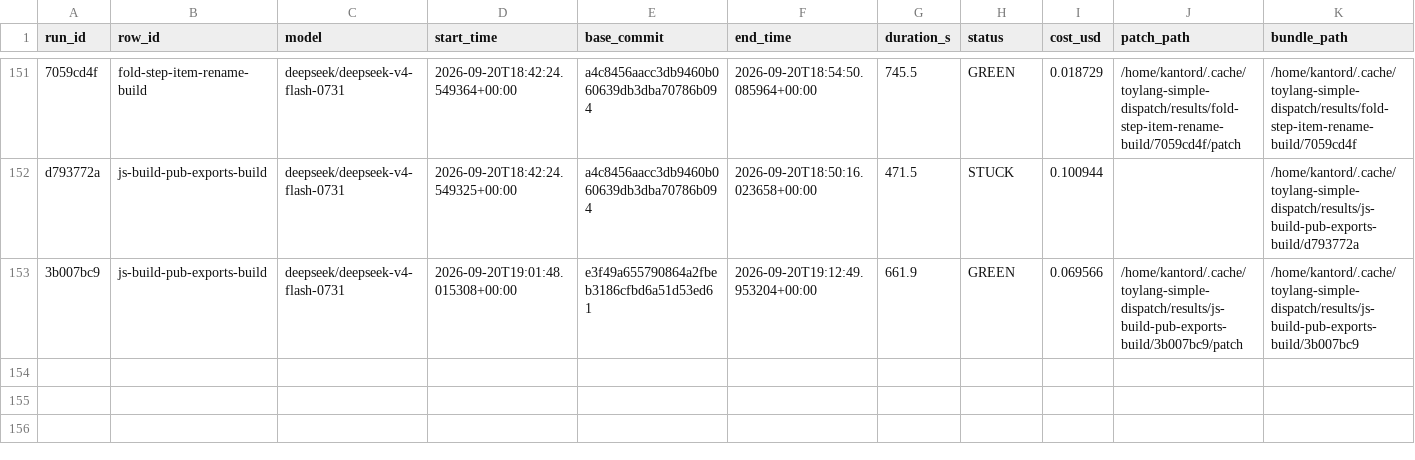
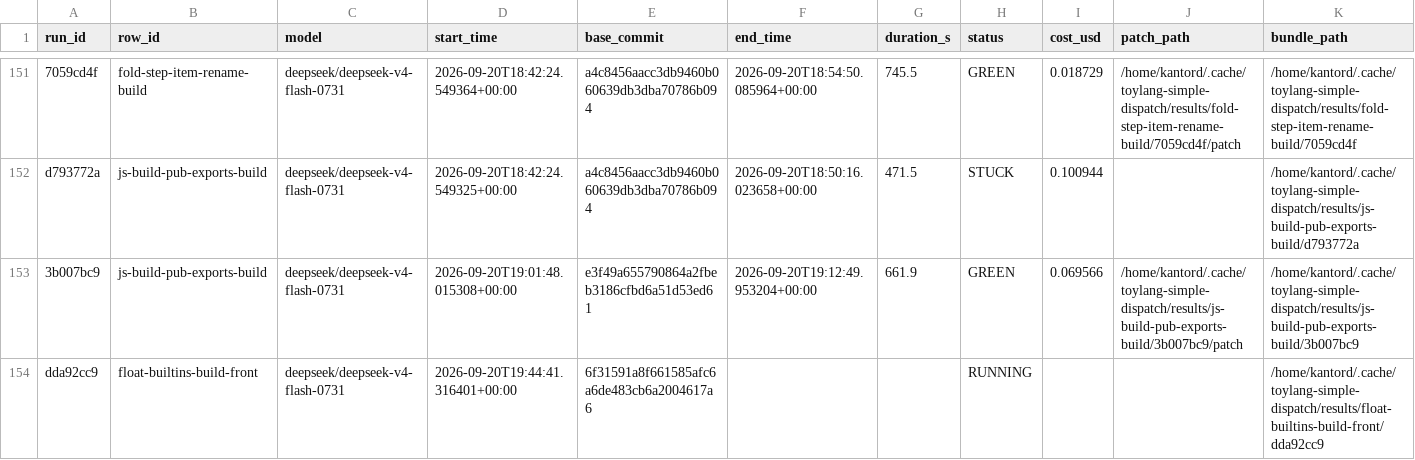
Before and after one commit to kantord/toylang, a CSV file: plans/dispatch-log.csv, drawn as a sheet; only a part is shown, gaps mark what is left out; rows hold the shown columns only; the diff names each change by its address in the sheet, - before the commit and + after, or states it on an @@ line.

```diff
--- a/plans/dispatch-log.csv
+++ b/plans/dispatch-log.csv
+row 154: dda92cc9 | float-builtins-build-front | deepseek/deepseek-v4-flash-0731 | 2026-09-20T19:44:41.316401+00:00 | 6f31591a8f661585afc6a6de483cb6a2004617a6 |  |  | RUNNING |  |  | /home/kantord/.cache/toylang-simple-dispatch/results/float-builtins-build-front/dda92cc9
```
Also changed, not shown: 1 other file.
